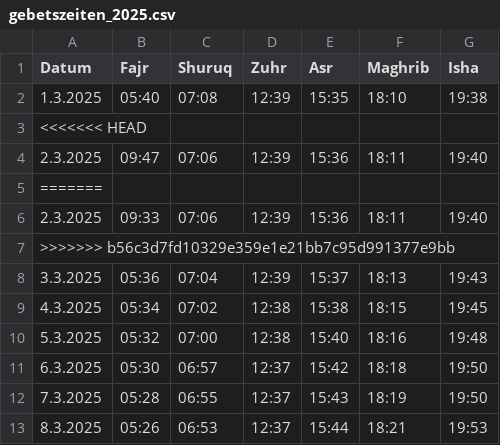
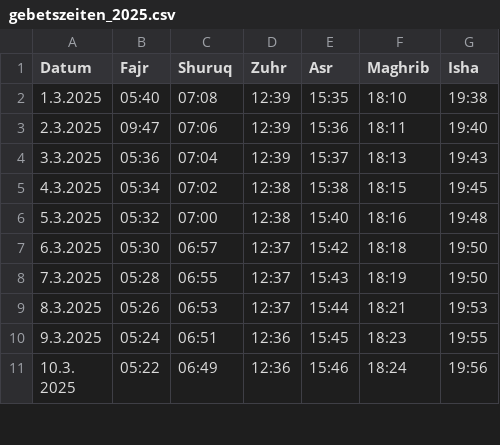
Before and after one commit to Jalal-Sarokhan/gebetszeiten-app, a CSV file: gebetszeiten_2025.csv, drawn as a sheet; only a part is shown; the shorter side is filled out with more unchanged rows.

```diff
--- a/gebetszeiten_2025.csv
+++ b/gebetszeiten_2025.csv
@@ -2,7 +2,3 @@ Datum;Fajr;Shuruq;Zuhr;Asr;Maghrib;Isha
 1.3.2025;05:40;07:08;12:39;15:35;18:10;19:38
-<<<<<<< HEAD
 2.3.2025;09:47;07:06;12:39;15:36;18:11;19:40
-=======
-2.3.2025;09:33;07:06;12:39;15:36;18:11;19:40
->>>>>>> b56c3d7fd10329e359e1e21bb7c95d991377e9bb
 3.3.2025;05:36;07:04;12:39;15:37;18:13;19:43
```
Also changed, not shown: 3 other files.
